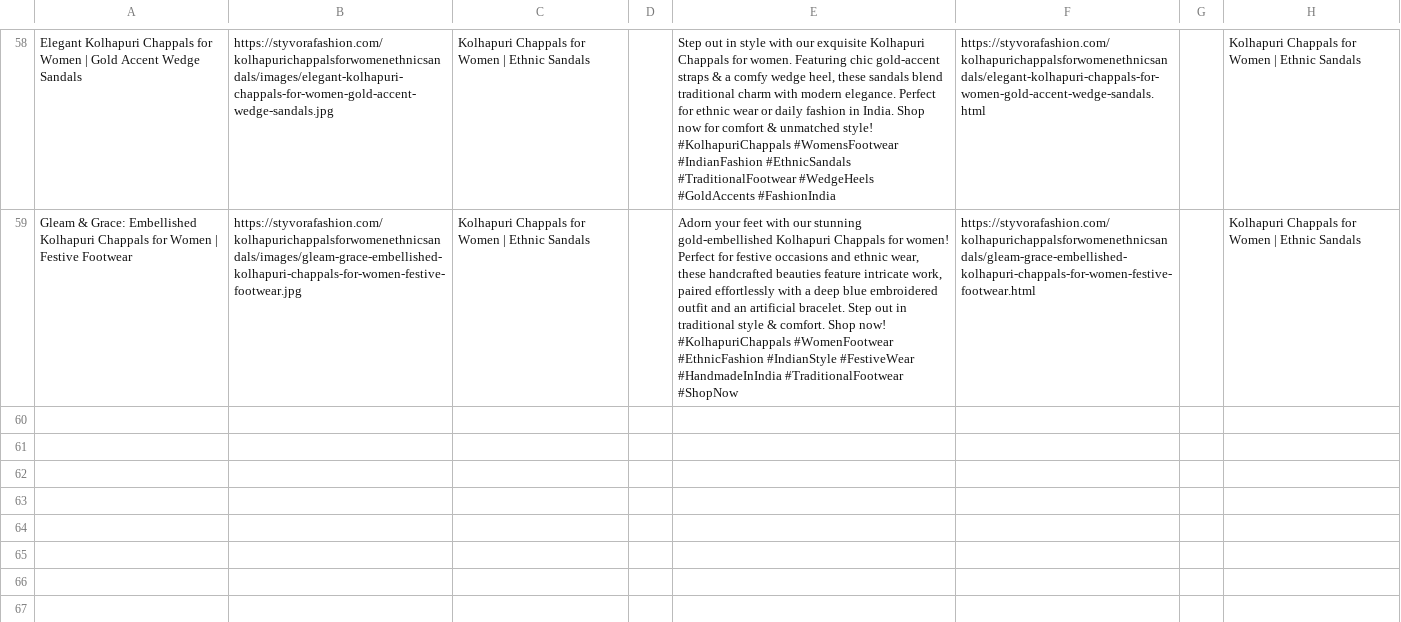
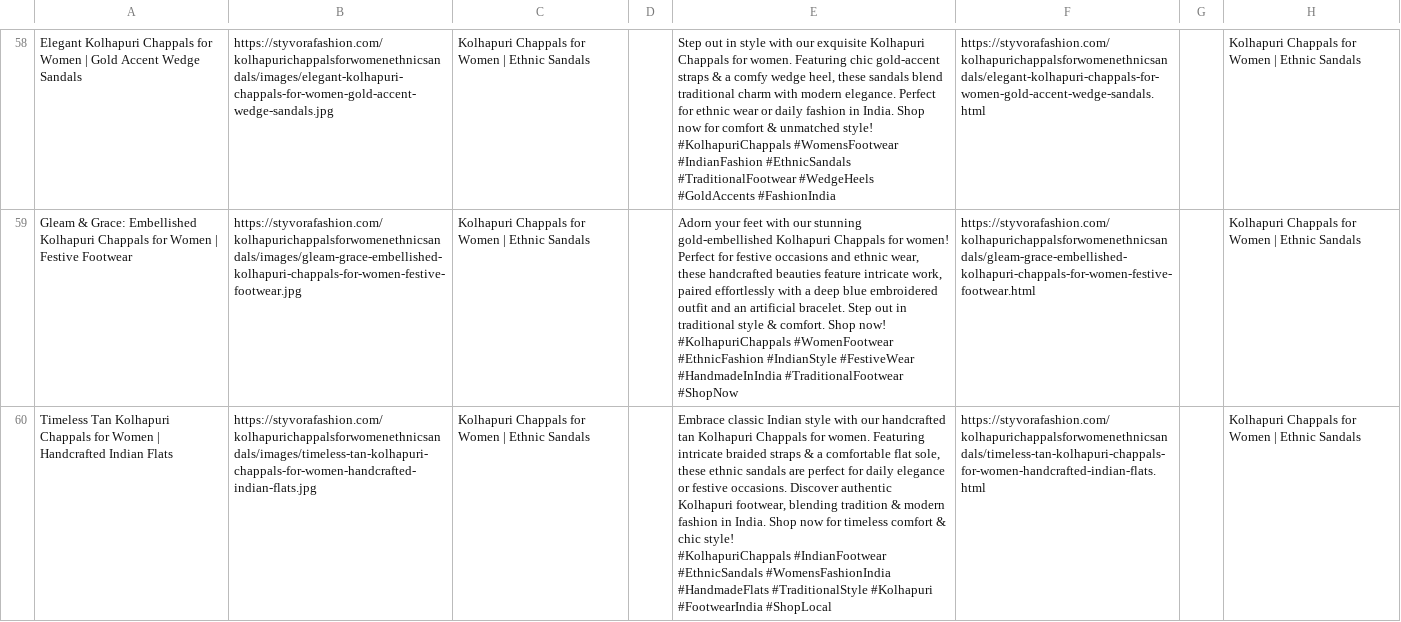
Before and after one commit to deepkoley156/styvorafashion-website, a CSV file: pinterest_bulk.csv, drawn as a sheet; only a part is shown, gaps mark what is left out; ↵ is a line break in a cell; the diff names each change by its address in the sheet, - before the commit and + after, or states it on an @@ line.

Commit message:
Append product to Pinterest Bulk CSV

```diff
--- a/pinterest_bulk.csv
+++ b/pinterest_bulk.csv
+row 60: Timeless Tan Kolhapuri Chappals for Women | Handcrafted Indian Flats | https://styvorafashion.com/kolhapurichappalsforwomenethnicsandals/images/timeless-tan-kolhapuri-chappals-for-women-handcrafted-indian-flats.jpg | Kolhapuri Chappals for Women | Ethnic Sandals |  | Embrace classic Indian style with our handcrafted tan Kolhapuri Chappals for women. Featuring intricate braided straps & a comfortable flat sole, these ethnic sandals are perfect for daily elegance or festive occasions. Discover authentic Kolhapuri footwear, blending tradition & modern fashion in India. Shop now for timeless comfort & chic style! ↵ #KolhapuriChappals #IndianFootwear #EthnicSandals #WomensFashionIndia #HandmadeFlats #TraditionalStyle #Kolhapuri #FootwearIndia #ShopLocal | https://styvorafashion.com/kolhapurichappalsforwomenethnicsandals/timeless-tan-kolhapuri-chappals-for-women-handcrafted-indian-flats.html |  | Kolhapuri Chappals for Women | Ethnic Sandals
```
